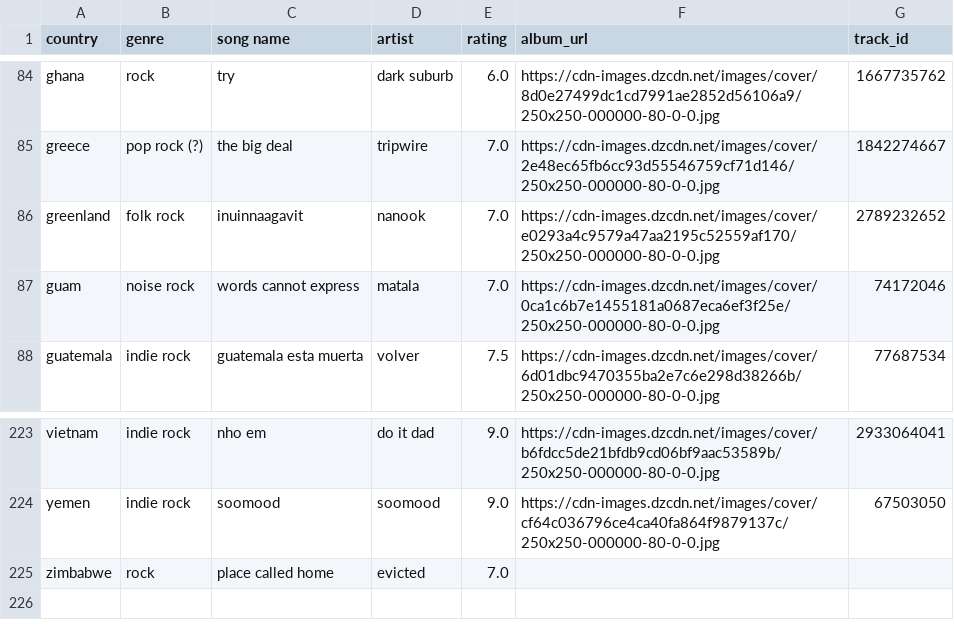
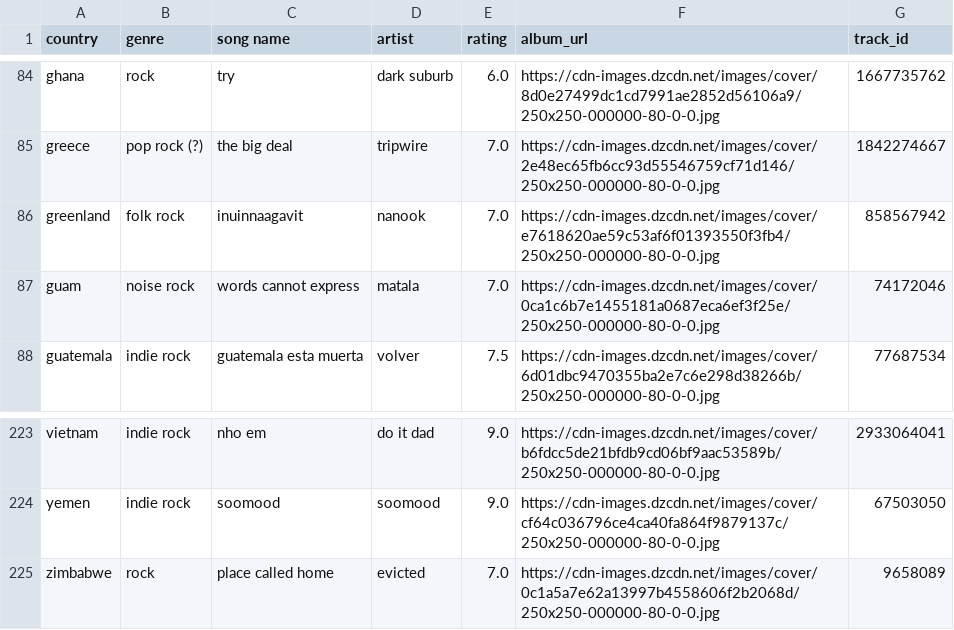
Before and after one commit to saladchalice/Alt-Around-the-World, a CSV file: data/lnos2.csv, drawn as a sheet; only a part is shown, gaps mark what is left out.

```diff
--- a/data/lnos2.csv
+++ b/data/lnos2.csv
@@ -85,3 +85,3 @@ ghana,rock,try,dark suburb,6.0,https://cdn-images.dzcdn.net/images/cover/8d0e274
 greece,pop rock (?) ,the big deal,tripwire,7.0,https://cdn-images.dzcdn.net/images/cover/2e48ec65fb6cc93d55546759cf71d146/250x250-000000-80-0-0.jpg,1842274667
-greenland,folk rock,inuinnaagavit,nanook,7.0,https://cdn-images.dzcdn.net/images/cover/e0293a4c9579a47aa2195c52559af170/250x250-000000-80-0-0.jpg,2789232652
+greenland,folk rock,inuinnaagavit,nanook,7.0,https://cdn-images.dzcdn.net/images/cover/e7618620ae59c53af6f01393550f3fb4/250x250-000000-80-0-0.jpg,858567942
 guam,noise rock,words cannot express,matala,7.0,https://cdn-images.dzcdn.net/images/cover/0ca1c6b7e1455181a0687eca6ef3f25e/250x250-000000-80-0-0.jpg,74172046
@@ -224,2 +224,2 @@ vietnam,indie rock,nho em,do it dad,9.0,https://cdn-images.dzcdn.net/images/cove
 yemen,indie rock,soomood,soomood,9.0,https://cdn-images.dzcdn.net/images/cover/cf64c036796ce4ca40fa864f9879137c/250x250-000000-80-0-0.jpg,67503050
-zimbabwe,rock,place called home,evicted,7.0,,
+zimbabwe,rock,place called home,evicted,7.0,https://cdn-images.dzcdn.net/images/cover/0c1a5a7e62a13997b4558606f2b2068d/250x250-000000-80-0-0.jpg,9658089
```
Also changed, not shown: 1 other file.
